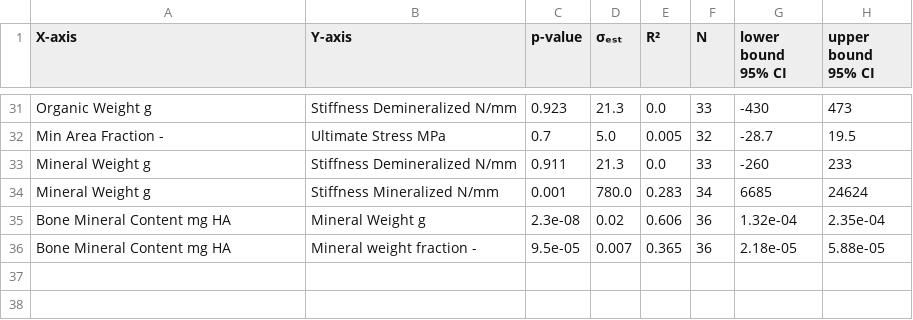
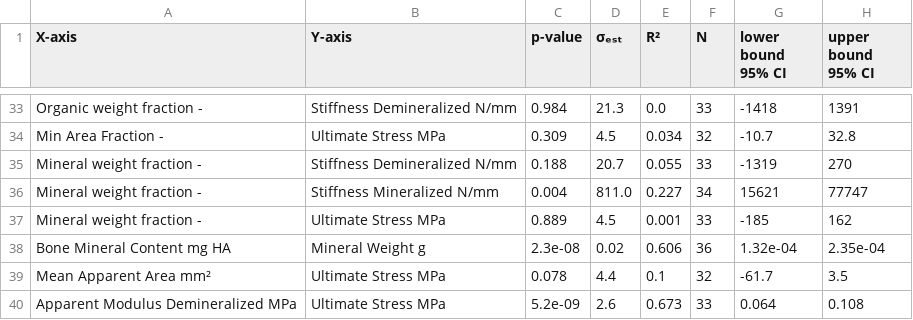
Before and after one commit to MathieuSm/FEMCOL, a CSV file: 04_Results/04_Plots/ResultsPlots.csv, drawn as a sheet; only a part is shown, gaps mark what is left out; removed rows and columns are numbered as before the commit, all else as after; the diff covers the shown part only; the diff names each change by its address in the sheet, - before the commit and + after, or states it on an @@ line.

```diff
--- a/04_Results/04_Plots/ResultsPlots.csv
+++ b/04_Results/04_Plots/ResultsPlots.csv
-A33 (X-axis): Organic Weight g
+A33 (X-axis): Organic weight fraction -
-C33 (p-value): 0.923
+C33 (p-value): 0.984
-G33 (lower bound 95% CI): -430
+G33 (lower bound 95% CI): -1418
-H33 (upper bound 95% CI): 473
+H33 (upper bound 95% CI): 1391
-C34 (p-value): 0.7
+C34 (p-value): 0.309
-D34 (σₑₛₜ): 5.0
+D34 (σₑₛₜ): 4.5
-E34 (R²): 0.005
+E34 (R²): 0.034
-G34 (lower bound 95% CI): -28.7
+G34 (lower bound 95% CI): -10.7
-H34 (upper bound 95% CI): 19.5
+H34 (upper bound 95% CI): 32.8
-row 33: Mineral Weight g | Stiffness Demineralized N/mm | 0.911 | 21.3 | 0.0 | 33 | -260 | 233
-row 34: Mineral Weight g | Stiffness Mineralized N/mm | 0.001 | 780.0 | 0.283 | 34 | 6685 | 24624
+row 35: Mineral weight fraction - | Stiffness Demineralized N/mm | 0.188 | 20.7 | 0.055 | 33 | -1319 | 270
+row 36: Mineral weight fraction - | Stiffness Mineralized N/mm | 0.004 | 811.0 | 0.227 | 34 | 15621 | 77747
+row 37: Mineral weight fraction - | Ultimate Stress MPa | 0.889 | 4.5 | 0.001 | 33 | -185 | 162
-row 36: Bone Mineral Content mg HA | Mineral weight fraction - | 9.5e-05 | 0.007 | 0.365 | 36 | 2.18e-05 | 5.88e-05
+row 39: Mean Apparent Area mm² | Ultimate Stress MPa | 0.078 | 4.4 | 0.1 | 32 | -61.7 | 3.5
+row 40: Apparent Modulus Demineralized MPa | Ultimate Stress MPa | 5.2e-09 | 2.6 | 0.673 | 33 | 0.064 | 0.108
```
Also changed, not shown: 5 added rows, 3 removed rows and 21 edited cells elsewhere in this file, 26 other files.
